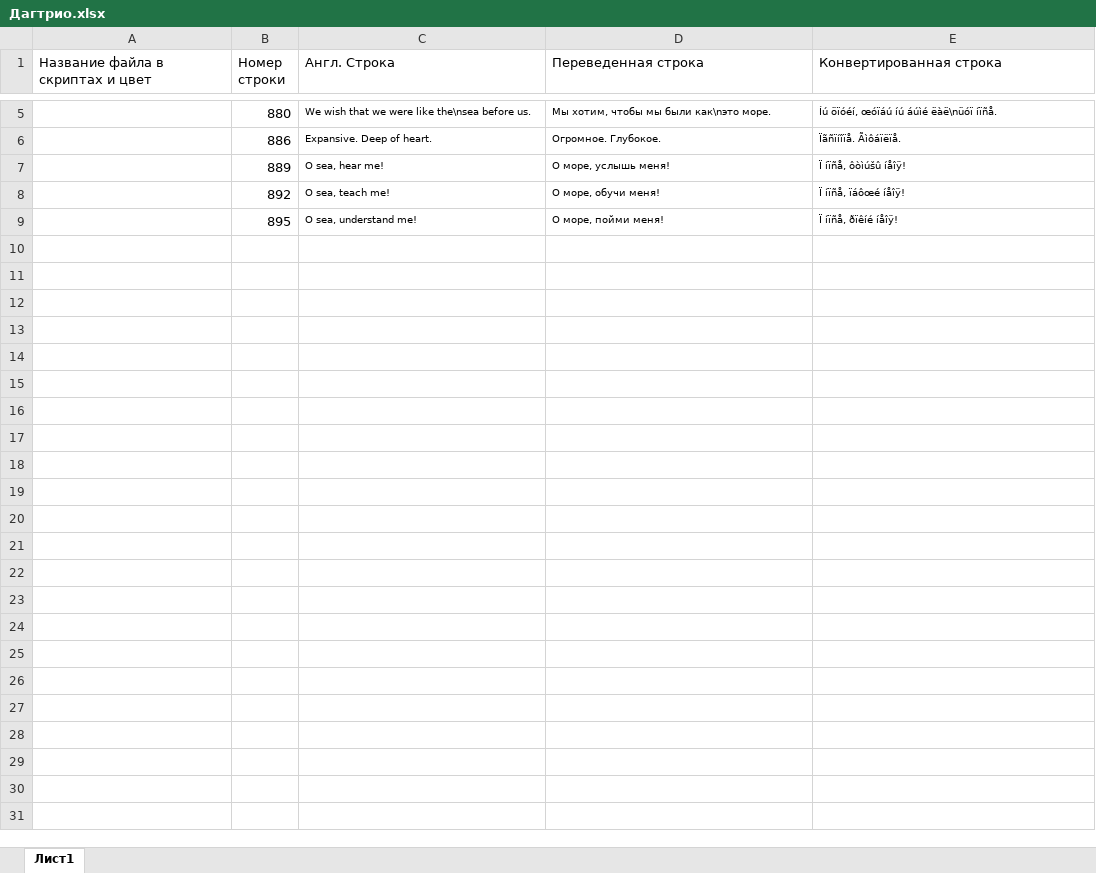
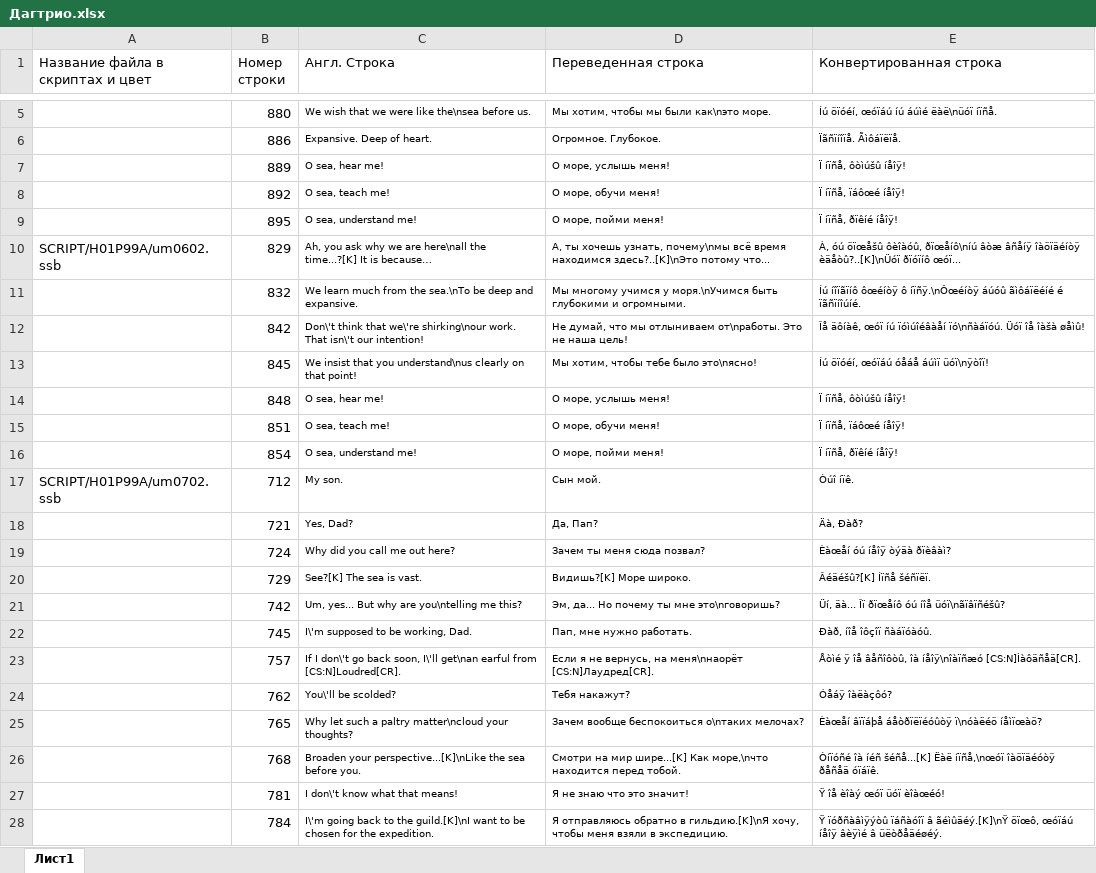
Before and after one commit to Pojirianets/Pokemon-Mystery-Dungeon-EoS-translation-hack-, an Excel workbook: Texts/Город Сокровищ/Все персонажи/Дагтрио.xlsx, sheet Лист1, drawn as a sheet; only a part is shown, gaps mark what is left out; values as stored, in another font and other column widths than the file's, no borders; the diff covers the shown part only; the diff names each change by its address in the sheet, - before the commit and + after, or states it on an @@ line.

```diff
--- a/Texts/Город Сокровищ/Все персонажи/Дагтрио.xlsx (sheet Лист1)
+++ b/Texts/Город Сокровищ/Все персонажи/Дагтрио.xlsx (sheet Лист1)
+row 10: SCRIPT/H01P99A/um0602.ssb | 829 | Ah, you ask why we are here\nall the time...?[K] It is because… | А, ты хочешь узнать, почему\nмы всё время находимся здесь?..[K]\nЭто потому что... | À, óú öïœåšû ôèîàóû, ðïœåíô\níú âòæ âñåíÿ îàöïäéíòÿ èäåòû?..[K]\nÜóï ðïóïíô œóï...
+row 11:  | 832 | We learn much from the sea.\nTo be deep and expansive. | Мы многому учимся у моря.\nУчимся быть глубокими и огромными. | Íú íîïãïíô ôœéíòÿ ô íïñÿ.\nÔœéíòÿ áúóû ãìôáïëéíé é ïãñïíîúíé.
+row 12:  | 842 | Don\'t think that we\'re shirking\nour work. That isn\'t our intention! | Не думай, что мы отлыниваем от\nработы. Это не наша цель! | Îå äôíàê, œóï íú ïóìúîéâàåí ïó\nñàáïóú. Üóï îå îàšà øåìû!
+row 13:  | 845 | We insist that you understand\nus clearly on that point! | Мы хотим, чтобы тебе было это\nясно! | Íú öïóéí, œóïáú óåáå áúìï üóï\nÿòîï!
+row 14:  | 848 | O sea, hear me! | О море, услышь меня! | Ï íïñå, ôòìúšû íåîÿ!
+row 15:  | 851 | O sea, teach me! | О море, обучи меня! | Ï íïñå, ïáôœé íåîÿ!
+row 16:  | 854 | O sea, understand me! | О море, пойми меня! | Ï íïñå, ðïêíé íåîÿ!
+row 17: SCRIPT/H01P99A/um0702.ssb | 712 | My son. | Сын мой. | Òúî íïê.
+row 18:  | 721 | Yes, Dad? | Да, Пап? | Äà, Ðàð?
+row 19:  | 724 | Why did you call me out here? | Зачем ты меня сюда позвал? | Èàœåí óú íåîÿ òýäà ðïèâàì?
+row 20:  | 729 | See?[K] The sea is vast. | Видишь?[K] Море широко. | Âéäéšû?[K] Íïñå šéñïëï.
+row 21:  | 742 | Um, yes... But why are you\ntelling me this? | Эм, да... Но почему ты мне это\nговоришь? | Üí, äà... Îï ðïœåíô óú íîå üóï\nãïâïñéšû?
+row 22:  | 745 | I\'m supposed to be working, Dad. | Пап, мне нужно работать. | Ðàð, íîå îôçîï ñàáïóàóû.
+row 23:  | 757 | If I don\'t go back soon, I\'ll get\nan earful from [CS:N]Loudred[CR]. | Если я не вернусь, на меня\nнаорёт [CS:N]Лаудред[CR]. | Åòìé ÿ îå âåñîôòû, îà íåîÿ\nîàïñæó [CS:N]Ìàôäñåä[CR].
+row 24:  | 762 | You\'ll be scolded? | Тебя накажут? | Óåáÿ îàëàçôó?
+row 25:  | 765 | Why let such a paltry matter\ncloud your thoughts? | Зачем вообще беспокоиться о\nтаких мелочах? | Èàœåí âïïáþå áåòðïëïéóûòÿ ï\nóàëéö íåìïœàö?
+row 26:  | 768 | Broaden your perspective...[K]\nLike the sea before you. | Смотри на мир шире...[K] Как море,\nчто находится перед тобой. | Òíïóñé îà íéñ šéñå...[K] Ëàë íïñå,\nœóï îàöïäéóòÿ ðåñåä óïáïê.
+row 27:  | 781 | I don\'t know what that means! | Я не знаю что это значит! | Ÿ îå èîàý œóï üóï èîàœéó!
+row 28:  | 784 | I\'m going back to the guild.[K]\nI want to be chosen for the expedition. | Я отправляюсь обратно в гильдию.[K]\nЯ хочу, чтобы меня взяли в экспедицию. | Ÿ ïóðñàâìÿýòû ïáñàóîï â ãéìûäéý.[K]\nŸ öïœô, œóïáú íåîÿ âèÿìé â üëòðåäéøéý.
```
Also changed, not shown: 19 added rows elsewhere in this sheet, Texts/Город Сокровищ/Все персонажи/Вигорот.xlsx, Texts/Город Сокровищ/Все персонажи/Диглетт.xlsx, 44 other files.
